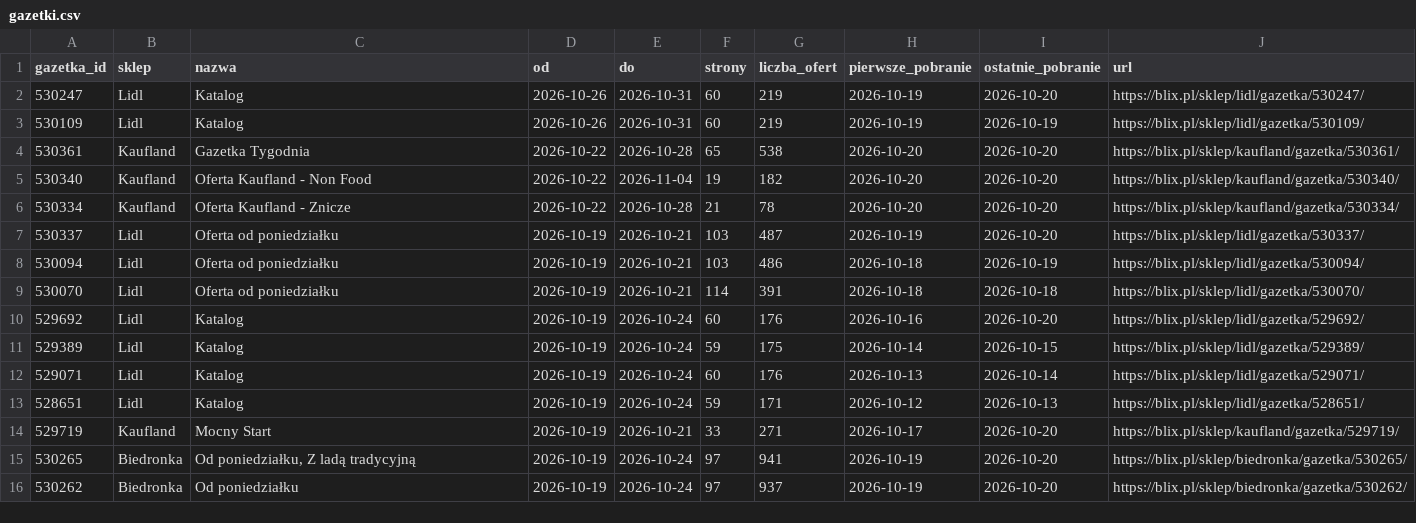
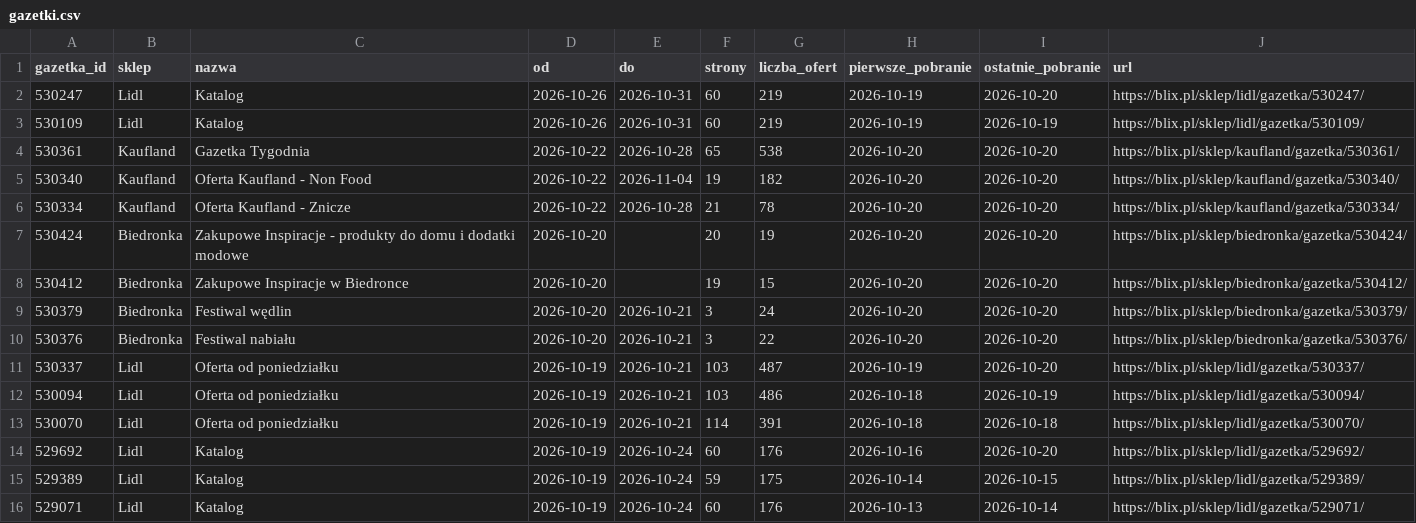
Before and after one commit to LivingMummy/gazetki, a CSV file: data/gazetki.csv, drawn as a sheet; only a part is shown; the shorter side is filled out with more unchanged rows; the diff names each change by its address in the sheet, - before the commit and + after, or states it on an @@ line.

```diff
--- a/data/gazetki.csv
+++ b/data/gazetki.csv
+row 7: 530424 | Biedronka | Zakupowe Inspiracje - produkty do domu i dodatki modowe | 2026-10-20 |  | 20 | 19 | 2026-10-20 | 2026-10-20 | https://blix.pl/sklep/biedronka/gazetka/530424/
+row 8: 530412 | Biedronka | Zakupowe Inspiracje w Biedronce | 2026-10-20 |  | 19 | 15 | 2026-10-20 | 2026-10-20 | https://blix.pl/sklep/biedronka/gazetka/530412/
+row 9: 530379 | Biedronka | Festiwal wędlin | 2026-10-20 | 2026-10-21 | 3 | 24 | 2026-10-20 | 2026-10-20 | https://blix.pl/sklep/biedronka/gazetka/530379/
+row 10: 530376 | Biedronka | Festiwal nabiału | 2026-10-20 | 2026-10-21 | 3 | 22 | 2026-10-20 | 2026-10-20 | https://blix.pl/sklep/biedronka/gazetka/530376/
```
Also changed, not shown: 1 other file.
